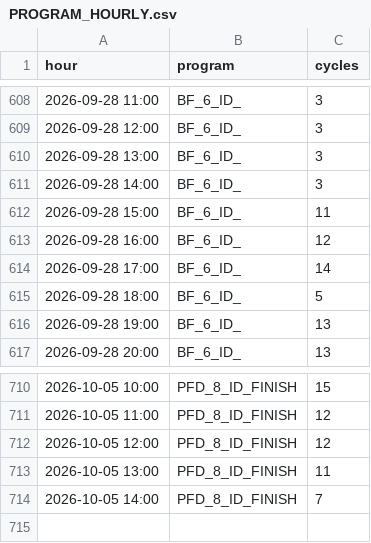
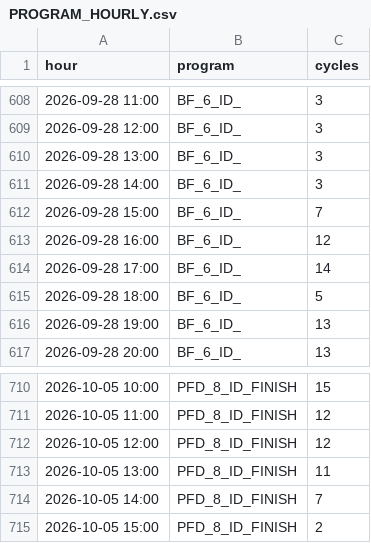
Before and after one commit to ankitkumar-nps/cnc-live-demo, a CSV file: deployments/iot/customer-demo/dashboard/data/PROGRAM_HOURLY.csv, drawn as a sheet; only a part is shown, gaps mark what is left out.

Commit message:
Update CNC program-wise log data (2026-10-05)

```diff
--- a/deployments/iot/customer-demo/dashboard/data/PROGRAM_HOURLY.csv
+++ b/deployments/iot/customer-demo/dashboard/data/PROGRAM_HOURLY.csv
@@ -611,3 +611,3 @@ hour,program,cycles
 2026-09-28 14:00,BF_6_ID_,3
-2026-09-28 15:00,BF_6_ID_,11
+2026-09-28 15:00,BF_6_ID_,7
 2026-09-28 16:00,BF_6_ID_,12
@@ -714 +714,2 @@ hour,program,cycles
 2026-10-05 14:00,PFD_8_ID_FINISH,7
+2026-10-05 15:00,PFD_8_ID_FINISH,2
```
Also changed, not shown: deployments/iot/customer-demo/dashboard/data/PROGRAM_LOG.csv, 1 other file.
